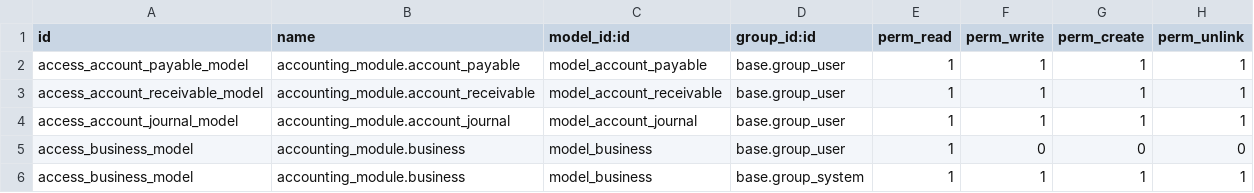
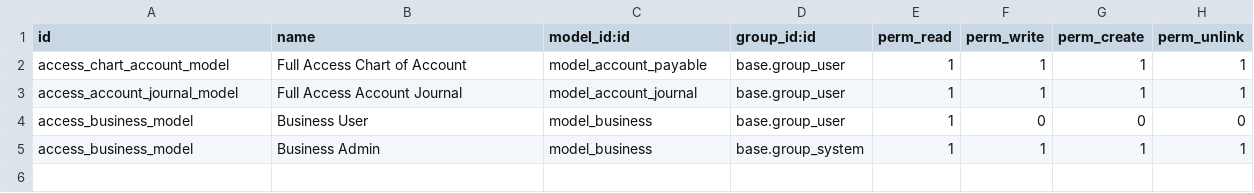
Before and after one commit to ariodwiponco/odoo-ta, a CSV file: accounting_module/security/ir.model.access.csv, drawn as a sheet.

Commit message:
[WIP] Accounting feature

```diff
--- a/accounting_module/security/ir.model.access.csv
+++ b/accounting_module/security/ir.model.access.csv
@@ -1,6 +1,5 @@
 id,name,model_id:id,group_id:id,perm_read,perm_write,perm_create,perm_unlink
-access_account_payable_model,accounting_module.account_payable,model_account_payable,base.group_user,1,1,1,1
-access_account_receivable_model,accounting_module.account_receivable,model_account_receivable,base.group_user,1,1,1,1
-access_account_journal_model,accounting_module.account_journal,model_account_journal,base.group_user,1,1,1,1
-access_business_model,accounting_module.business,model_business,base.group_user,1,0,0,0
-access_business_model,accounting_module.business,model_business,base.group_system,1,1,1,1
+access_chart_account_model,"Full Access Chart of Account",model_account_payable,base.group_user,1,1,1,1
+access_account_journal_model,"Full Access Account Journal",model_account_journal,base.group_user,1,1,1,1
+access_business_model,"Business User",model_business,base.group_user,1,0,0,0
+access_business_model,"Business Admin",model_business,base.group_system,1,1,1,1
```
Also changed, not shown: 9 other files.
